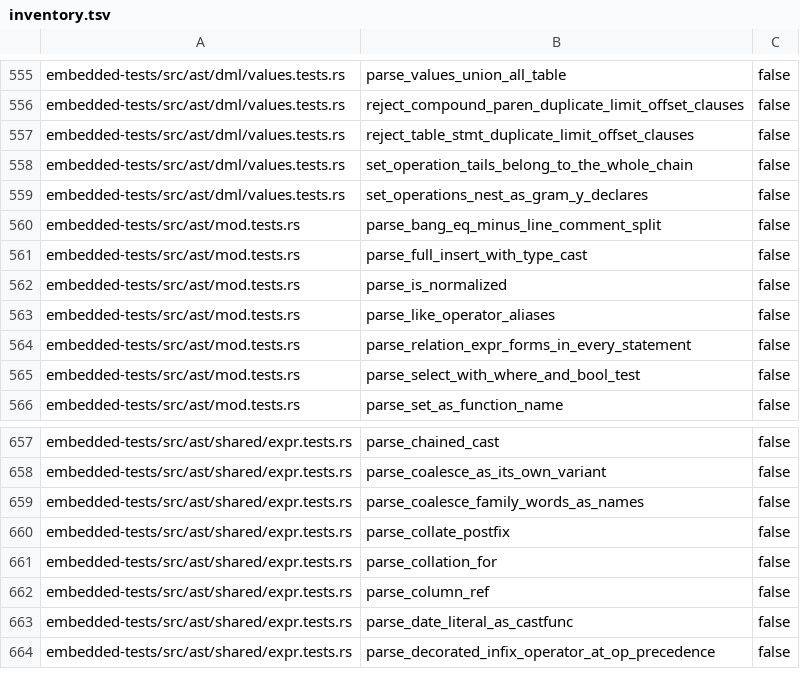
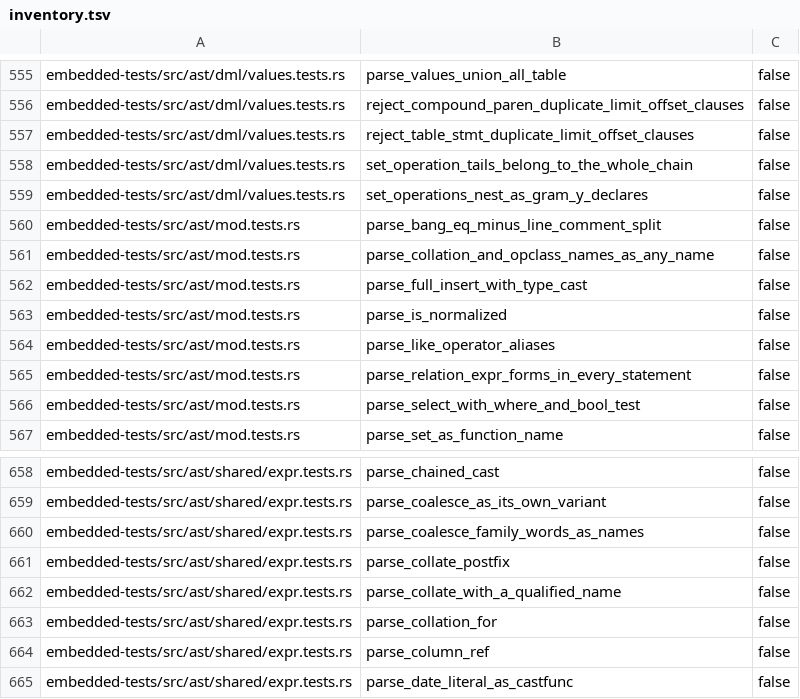
Before and after one commit to freshtonic/pg-sql, a TSV file: embedded-tests/inventory.tsv, drawn as a sheet; only a part is shown, gaps mark what is left out; the shorter side is filled out with more unchanged rows.

Commit message:
fix: use gram.y's any_name for collations and operator classes
gram.y writes `COLLATE any_name` everywhere (gram.y:14783 `a_expr COLLATE
any_name`, gram.y:8231 `opt_collate`, `opt_collate_clause`), and the
operator class after it is `opt_qualified_name`, also an `any_name`. pg-sql
had five sites with four different single-identifier types (`ColId`,
`literal::Ident`, `literal::AliasName`), so `x COLLATE pg_catalog."C"` did
not parse, nor a qualified collation in a column definition, `ALTER ...
TYPE`, an index or partition element, an exclusion constraint or extended
statistics, nor `s.text_ops`. `Expr::Collate`, `CollateClause.name`,
`IndexCollate.name`, `OpclassSpec.name` and `PartitionKeyItem.collate` and
`.opclass` now hold `QualifiedName`, which is `any_name`, as the domain and
composite-type sites already did.

`CAST(x AS text COLLATE "C")` parsed, and gram.y's `CAST '(' a_expr AS
Typename ')'` has no collation; PostgreSQL gives a syntax error, which
collate.sql expects. `CastAsInner.collate` and `CollateSuffix` are gone,
and an older test that asserted the wrong form is corrected.

The same probe showed the function table alias over- and under-accepting.
It now mirrors gram.y:13694 `func_alias_clause`. `FuncTableColumnDef` gains
`collate` (`TableFuncElement: ColId Typename opt_collate_clause`). A named
list is `FuncTableAliasColumnList = Names | Definitions`, never a mix (`AS
x (a int, b)`); a list with `AS` and no name holds definitions only (`AS
(a, b)`); and a list needs `AS` or a name (`f() (a int)`). PostgreSQL
rejects all three and pg-sql accepted them.

156 forms were probed against raw_parser; all agree, and every accepted one
round-trips to the same PostgreSQL tree. The build has no LR conflict. Full
gate: fmt, clippy with all features, cargo test --workspace (28 targets),
embedded_inventory, flat_parity with spans, accepted_legacy_gaps and the
differential suite, unchanged at 234 files, 43456 pass, 18 skip, 0 fail.

```diff
--- a/embedded-tests/inventory.tsv
+++ b/embedded-tests/inventory.tsv
@@ -560,2 +560,3 @@ embedded-tests/src/ast/dml/values.tests.rs	set_operations_nest_as_gram_y_declare
 embedded-tests/src/ast/mod.tests.rs	parse_bang_eq_minus_line_comment_split	false
+embedded-tests/src/ast/mod.tests.rs	parse_collation_and_opclass_names_as_any_name	false
 embedded-tests/src/ast/mod.tests.rs	parse_full_insert_with_type_cast	false
@@ -660,2 +661,3 @@ embedded-tests/src/ast/shared/expr.tests.rs	parse_coalesce_family_words_as_names
 embedded-tests/src/ast/shared/expr.tests.rs	parse_collate_postfix	false
+embedded-tests/src/ast/shared/expr.tests.rs	parse_collate_with_a_qualified_name	false
 embedded-tests/src/ast/shared/expr.tests.rs	parse_collation_for	false
```
Also changed, not shown: embedded-tests/reconciliation.tsv, 7 other files.
